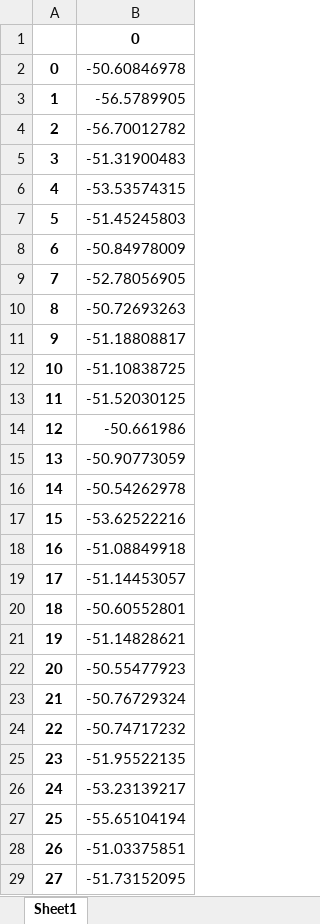
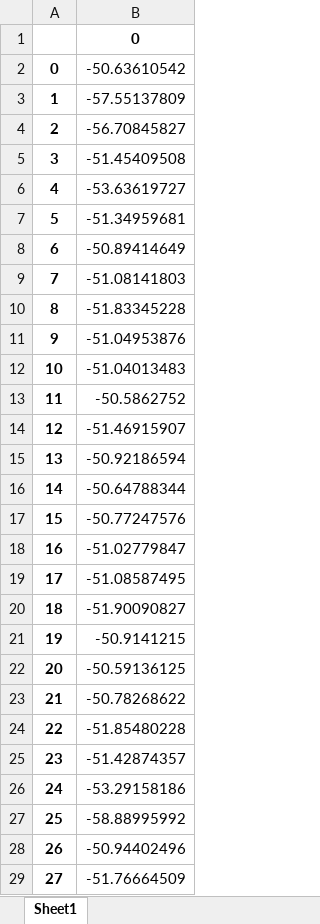
Before and after one commit to 67738242/rnn_forecast, an Excel workbook: RNN_python/schd_sam_output_data/seq2seq_error_gauss.xlsx, sheet Sheet1, drawn as a sheet; only a part is shown; values as stored, in another font and other column widths than the file's, no borders; the diff covers the shown part only; the diff names each change by its address in the sheet, - before the commit and + after, or states it on an @@ line.

```diff
--- a/RNN_python/schd_sam_output_data/seq2seq_error_gauss.xlsx (sheet Sheet1)
+++ b/RNN_python/schd_sam_output_data/seq2seq_error_gauss.xlsx (sheet Sheet1)
-B2: -50.60846978
+B2: -50.63610542
-B3: -56.5789905
+B3: -57.55137809
-B4: -56.70012782
+B4: -56.70845827
-B5: -51.31900483
+B5: -51.45409508
-B6: -53.53574315
+B6: -53.63619727
-B7: -51.45245803
+B7: -51.34959681
-B8: -50.84978009
+B8: -50.89414649
-B9: -52.78056905
+B9: -51.08141803
-B10: -50.72693263
+B10: -51.83345228
-B11: -51.18808817
+B11: -51.04953876
-B12: -51.10838725
+B12: -51.04013483
-B13: -51.52030125
+B13: -50.5862752
-B14: -50.661986
+B14: -51.46915907
-B15: -50.90773059
+B15: -50.92186594
-B16: -50.54262978
+B16: -50.64788344
-B17: -53.62522216
+B17: -50.77247576
-B18: -51.08849918
+B18: -51.02779847
-B19: -51.14453057
+B19: -51.08587495
-B20: -50.60552801
+B20: -51.90090827
-B21: -51.14828621
+B21: -50.9141215
-B22: -50.55477923
+B22: -50.59136125
-B23: -50.76729324
+B23: -50.78268622
-B24: -50.74717232
+B24: -51.85480228
-B25: -51.95522135
+B25: -51.42874357
-B26: -53.23139217
+B26: -53.29158186
-B27: -55.65104194
+B27: -58.88995992
-B28: -51.03375851
+B28: -50.94402496
-B29: -51.73152095
+B29: -51.76664509
```
Also changed, not shown: 122 edited cells elsewhere in this sheet, RNN_python/schd_sam_output_data/anom_data10.xlsx, RNN_python/schd_sam_output_data/anom_data4.xlsx, 11 other files.
